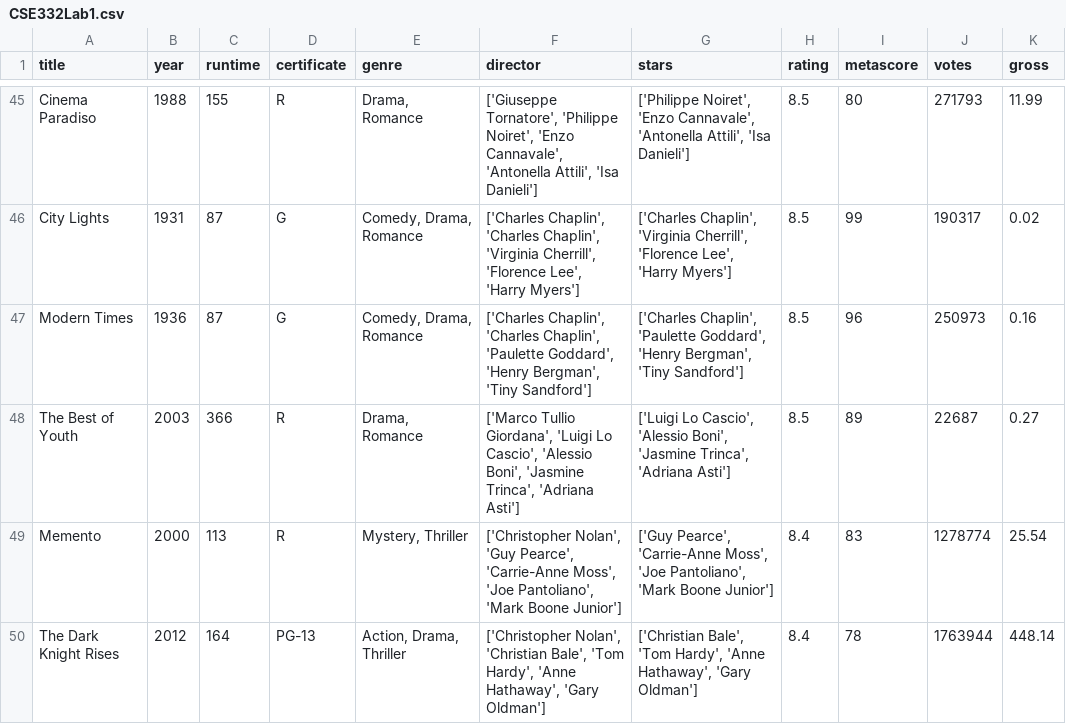
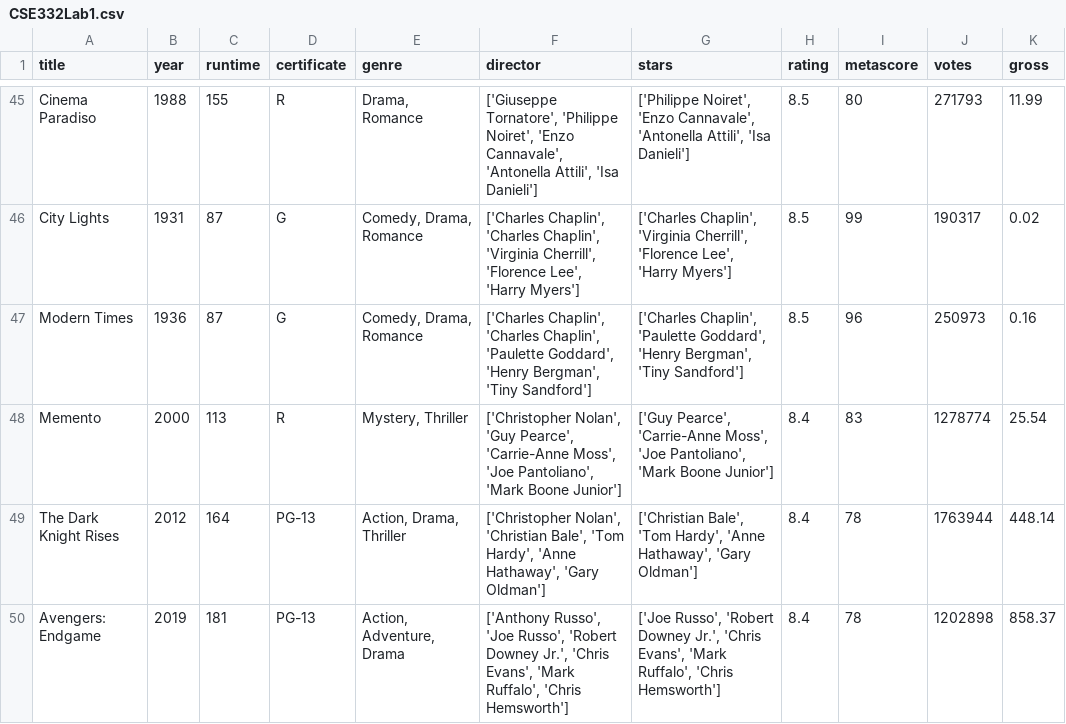
Before and after one commit to AndrewDanial/CSE332.csv, a CSV file: CSE332Lab1.csv, drawn as a sheet; only a part is shown, gaps mark what is left out; the shorter side is filled out with more unchanged rows.

Commit message:
Update CSE332Lab1.csv

```diff
--- a/CSE332Lab1.csv
+++ b/CSE332Lab1.csv
@@ -47,3 +47,2 @@ City Lights,1931,87,G,"Comedy, Drama, Romance","['Charles Chaplin', 'Charles Cha
 Modern Times,1936,87,G,"Comedy, Drama, Romance","['Charles Chaplin', 'Charles Chaplin', 'Paulette Goddard', 'Henry Bergman', 'Tiny Sandford']","['Charles Chaplin', 'Paulette Goddard', 'Henry Bergman', 'Tiny Sandford']",8.5,96,250973,0.16
-The Best of Youth,2003,366,R,"Drama, Romance","['Marco Tullio Giordana', 'Luigi Lo Cascio', 'Alessio Boni', 'Jasmine Trinca', 'Adriana Asti']","['Luigi Lo Cascio', 'Alessio Boni', 'Jasmine Trinca', 'Adriana Asti']",8.5,89,22687,0.27
 Memento,2000,113,R,"Mystery, Thriller","['Christopher Nolan', 'Guy Pearce', 'Carrie-Anne Moss', 'Joe Pantoliano', 'Mark Boone Junior']","['Guy Pearce', 'Carrie-Anne Moss', 'Joe Pantoliano', 'Mark Boone Junior']",8.4,83,1278774,25.54
```
